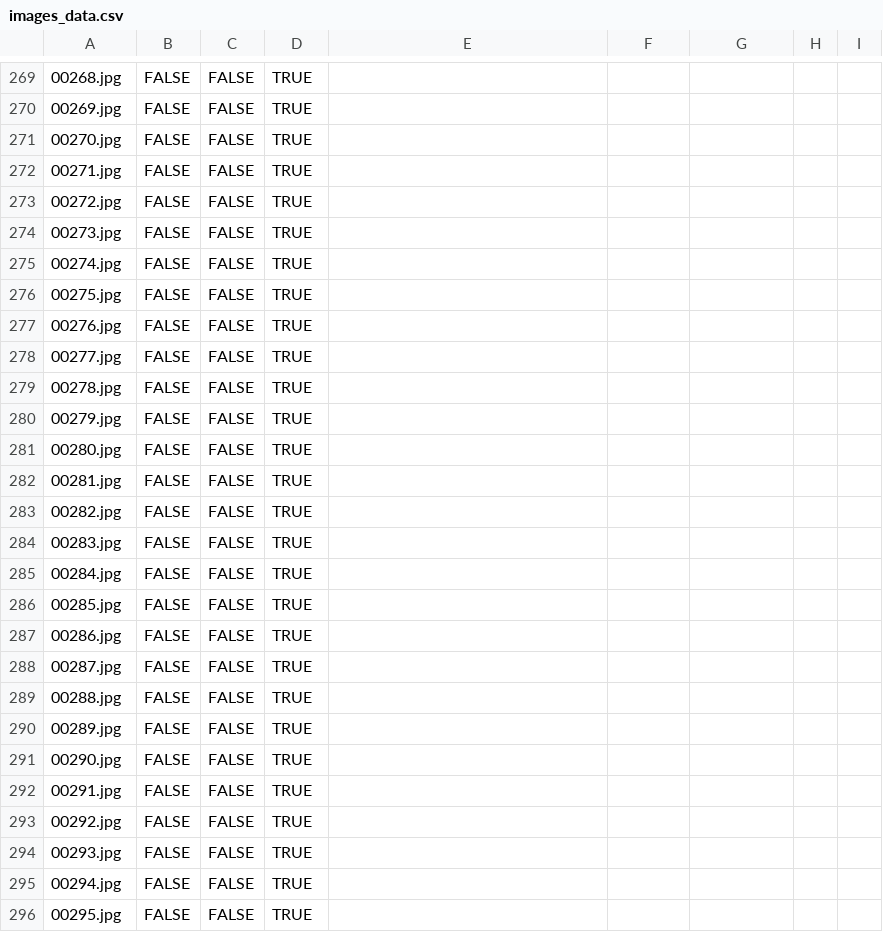
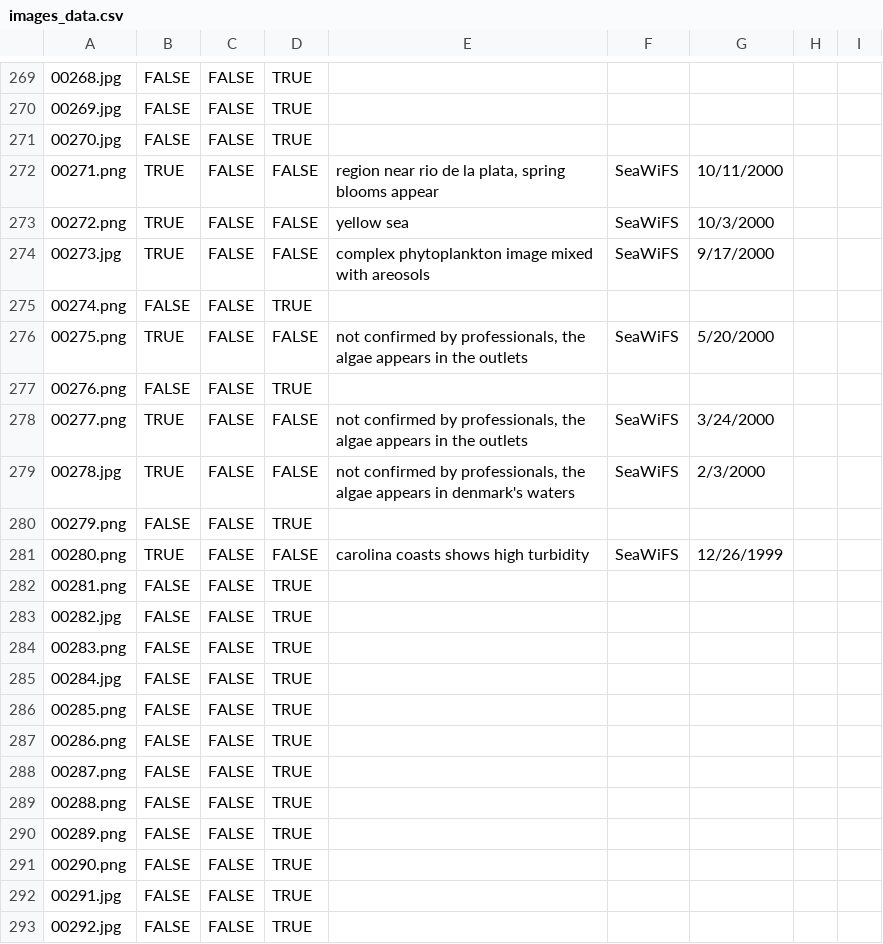
Before and after one commit to qwertyone/datasets, a CSV file: AFS/IMGS/images_data.csv, drawn as a sheet; only a part is shown, gaps mark what is left out; the shorter side is filled out with more unchanged rows; removed rows and columns are numbered as before the commit, all else as after; the diff covers the shown part only; the diff names each change by its address in the sheet, - before the commit and + after, or states it on an @@ line.

Commit message:
Update images_data.csv

```diff
--- a/AFS/IMGS/images_data.csv
+++ b/AFS/IMGS/images_data.csv
-row 272: 00271.jpg | FALSE | FALSE | TRUE
-row 273: 00272.jpg | FALSE | FALSE | TRUE
+row 272: 00271.png | TRUE | FALSE | FALSE | region near rio de la plata, spring blooms appear | SeaWiFS | 10/11/2000
+row 273: 00272.png | TRUE | FALSE | FALSE | yellow sea | SeaWiFS | 10/3/2000
-B274: FALSE
+B274: TRUE
-D274: TRUE
+D274: FALSE
-E274: (empty)
+E274: complex phytoplankton image mixed with areosols
-F274: (empty)
+F274: SeaWiFS
-G274: (empty)
+G274: 9/17/2000
-A275: 00274.jpg
+A275: 00274.png
-row 276: 00275.jpg | FALSE | FALSE | TRUE
+row 276: 00275.png | TRUE | FALSE | FALSE | not confirmed by professionals, the algae appears in the outlets | SeaWiFS | 5/20/2000
-A277: 00276.jpg
+A277: 00276.png
-row 278: 00277.jpg | FALSE | FALSE | TRUE
+row 278: 00277.png | TRUE | FALSE | FALSE | not confirmed by professionals, the algae appears in the outlets | SeaWiFS | 3/24/2000
-B279: FALSE
+B279: TRUE
-D279: TRUE
+D279: FALSE
-E279: (empty)
+E279: not confirmed by professionals, the algae appears in denmark's waters
-F279: (empty)
+F279: SeaWiFS
-G279: (empty)
+G279: 2/3/2000
-A280: 00279.jpg
+A280: 00279.png
-row 281: 00280.jpg | FALSE | FALSE | TRUE
+row 281: 00280.png | TRUE | FALSE | FALSE | carolina coasts shows high turbidity | SeaWiFS | 12/26/1999
-A282: 00281.jpg
+A282: 00281.png
-A284: 00283.jpg
+A284: 00283.png
-A286: 00285.jpg
+A286: 00285.png
-A287: 00286.jpg
+A287: 00286.png
-A288: 00287.jpg
+A288: 00287.png
-A289: 00288.jpg
+A289: 00288.png
-A290: 00289.jpg
+A290: 00289.png
-A291: 00290.jpg
+A291: 00290.png
```
Also changed, not shown: 7 edited cells elsewhere in this file.
